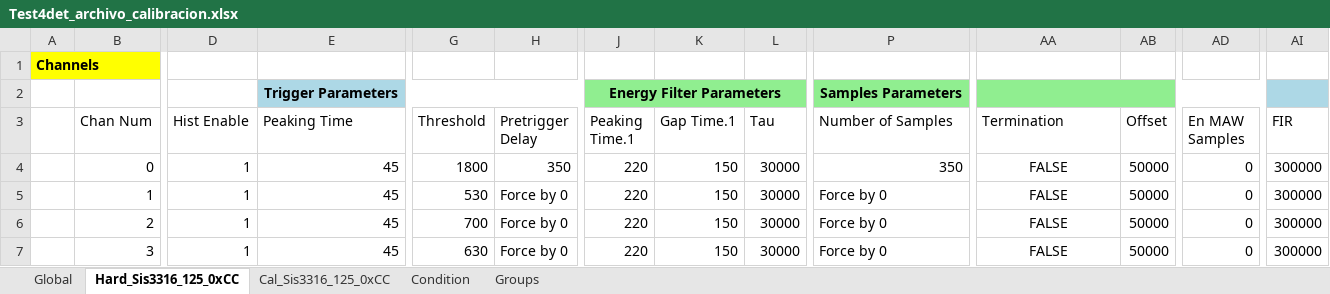
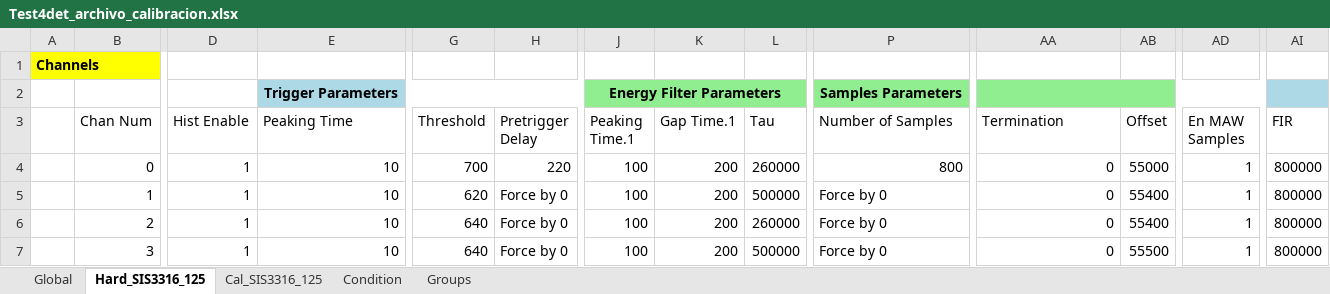
Before and after one commit to fmolinap/CEFNEN_Online, an Excel workbook: calibration/Test4det/Test4det_archivo_calibracion.xlsx, sheet Hard_SIS3316_125, drawn as a sheet; only a part is shown, gaps mark what is left out; values as stored, in another font and other column widths than the file's, no borders; the diff names each change by its address in the sheet, - before the commit and + after, or states it on an @@ line.

```diff
--- a/calibration/Test4det/Test4det_archivo_calibracion.xlsx (sheet Hard_SIS3316_125)
+++ b/calibration/Test4det/Test4det_archivo_calibracion.xlsx (sheet Hard_SIS3316_125)
-sheet tab: Hard_Sis3316_125_0xCC
+sheet tab: Hard_SIS3316_125
-sheet tab: Cal_Sis3316_125_0xCC
+sheet tab: Cal_SIS3316_125
-E4:E7 (Peaking Time): 45
+E4:E7 (Peaking Time): 10
-G4 (Threshold): 1800
+G4 (Threshold): 700
-H4 (Pretrigger Delay): 350
+H4 (Pretrigger Delay): 220
-J4:J7 (Peaking Time.1): 220
+J4:J7 (Peaking Time.1): 100
-K4:K7 (Gap Time.1): 150
+K4:K7 (Gap Time.1): 200
-L4 (Tau): 30000
+L4 (Tau): 260000
-P4 (Number of Samples): 350
+P4 (Number of Samples): 800
-AA4:AA7 (Termination): FALSE
+AA4:AA7 (Termination): 0
-AA4:AA7 alignment: center
+AA4:AA7 alignment: right
-AB4 (Offset): 50000
+AB4 (Offset): 55000
-AD4:AD7 (En MAW Samples): 0
+AD4:AD7 (En MAW Samples): 1
-AI4:AI7 (FIR): 300000
+AI4:AI7 (FIR): 800000
-G5 (Threshold): 530
+G5 (Threshold): 620
-L5 (Tau): 30000
+L5 (Tau): 500000
-AB5:AB6 (Offset): 50000
+AB5:AB6 (Offset): 55400
-G6 (Threshold): 700
+G6 (Threshold): 640
-L6 (Tau): 30000
+L6 (Tau): 260000
-G7 (Threshold): 630
+G7 (Threshold): 640
-L7 (Tau): 30000
+L7 (Tau): 500000
-AB7 (Offset): 50000
+AB7 (Offset): 55500
```
Also changed, not shown: sheet Condition, sheet Cal_SIS3316_125, sheet Global, 27 other files.
